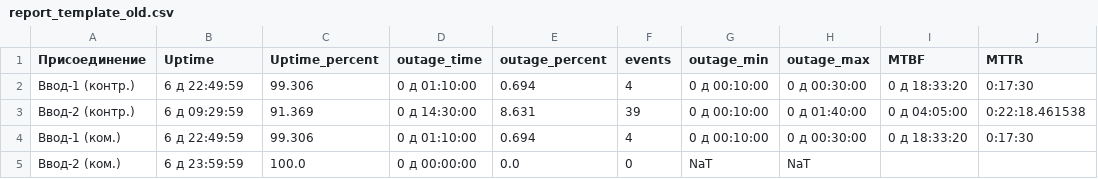
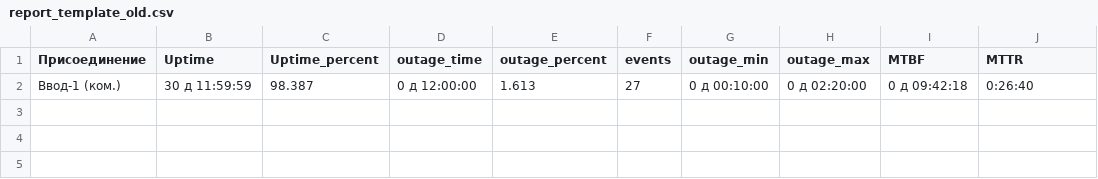
Before and after one commit to SmoktoK/KKE-Sankey, a CSV file: report_template_old.csv, drawn as a sheet.

```diff
--- a/report_template_old.csv
+++ b/report_template_old.csv
@@ -1,5 +1,2 @@
 Присоединение,Uptime,Uptime_percent,outage_time,outage_percent,events,outage_min,outage_max,MTBF,MTTR
-Ввод-1 (контр.),6 д 22:49:59,99.306,0 д 01:10:00,0.694,4,0 д 00:10:00,0 д 00:30:00,0 д 18:33:20,0:17:30
-Ввод-2 (контр.),6 д 09:29:59,91.369,0 д 14:30:00,8.631,39,0 д 00:10:00,0 д 01:40:00,0 д 04:05:00,0:22:18.461538
-Ввод-1 (ком.),6 д 22:49:59,99.306,0 д 01:10:00,0.694,4,0 д 00:10:00,0 д 00:30:00,0 д 18:33:20,0:17:30
-Ввод-2 (ком.),6 д 23:59:59,100.0,0 д 00:00:00,0.0,0,NaT,NaT,,
+Ввод-1 (ком.),30 д 11:59:59,98.387,0 д 12:00:00,1.613,27,0 д 00:10:00,0 д 02:20:00,0 д 09:42:18,0:26:40
```
Also changed, not shown: report_template.csv, 1 other file.
